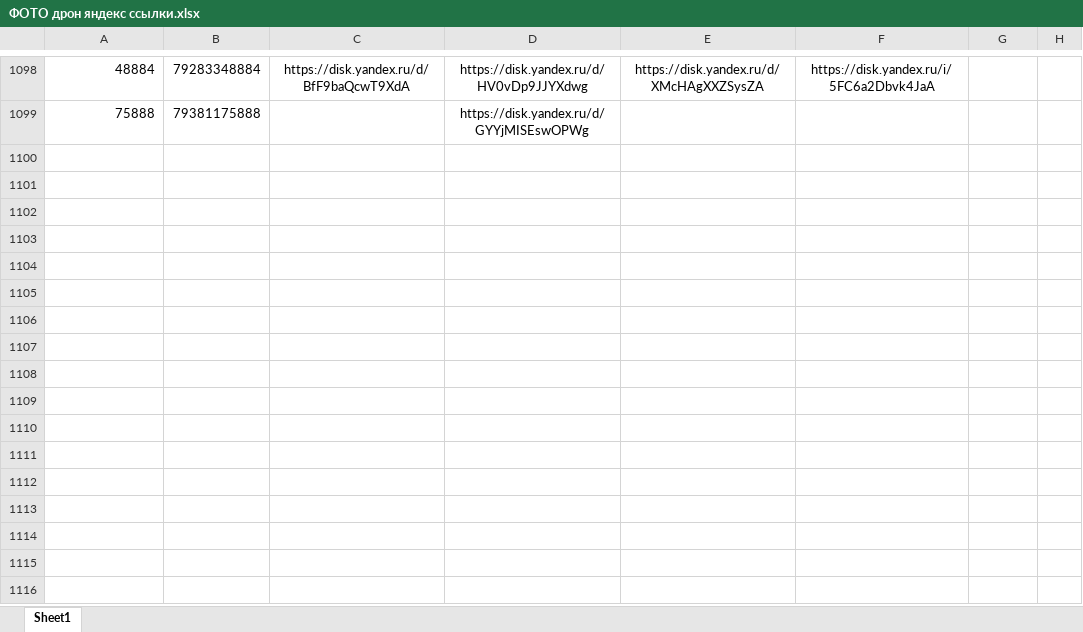
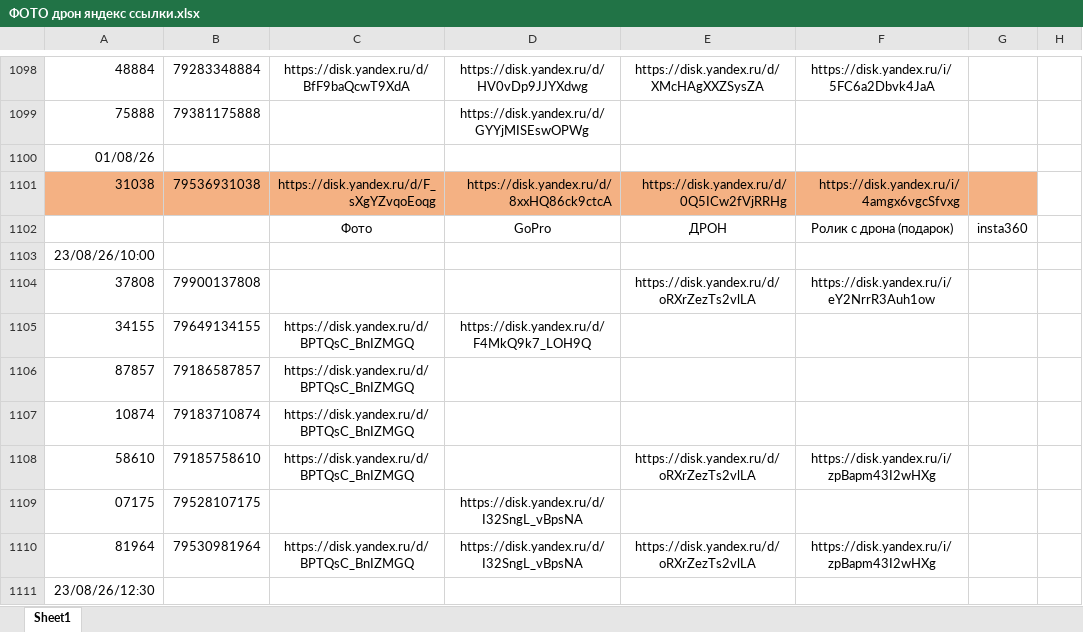
Before and after one commit to janasasha07-collab/photo, an Excel workbook: ФОТО дрон яндекс ссылки.xlsx, sheet Sheet1, drawn as a sheet; only a part is shown, gaps mark what is left out; values as stored, in another font and other column widths than the file's, no borders; the diff covers the shown part only; the diff names each change by its address in the sheet, - before the commit and + after, or states it on an @@ line.

Commit message:
Add files via upload

```diff
--- a/ФОТО дрон яндекс ссылки.xlsx (sheet Sheet1)
+++ b/ФОТО дрон яндекс ссылки.xlsx (sheet Sheet1)
+row 1100: 01/08/26
+row 1101: 31038 | 79536931038 | https://disk.yandex.ru/d/F_sXgYZvqoEoqg | https://disk.yandex.ru/d/8xxHQ86ck9ctcA | https://disk.yandex.ru/d/0Q5ICw2fVjRRHg | https://disk.yandex.ru/i/4amgx6vgcSfvxg
+row 1102:  |  | Фото | GoPro | ДРОН | Ролик с дрона (подарок) | insta360
+row 1103: 23/08/26/10:00
+row 1104: 37808 | 79900137808 |  |  | https://disk.yandex.ru/d/oRXrZezTs2vlLA | https://disk.yandex.ru/i/eY2NrrR3Auh1ow
+row 1105: 34155 | 79649134155 | https://disk.yandex.ru/d/BPTQsC_BnIZMGQ | https://disk.yandex.ru/d/F4MkQ9k7_LOH9Q
+row 1106: 87857 | 79186587857 | https://disk.yandex.ru/d/BPTQsC_BnIZMGQ
+row 1107: 10874 | 79183710874 | https://disk.yandex.ru/d/BPTQsC_BnIZMGQ
+row 1108: 58610 | 79185758610 | https://disk.yandex.ru/d/BPTQsC_BnIZMGQ |  | https://disk.yandex.ru/d/oRXrZezTs2vlLA | https://disk.yandex.ru/i/zpBapm43I2wHXg
+row 1109: 07175 | 79528107175 |  | https://disk.yandex.ru/d/I32SngL_vBpsNA
+row 1110: 81964 | 79530981964 | https://disk.yandex.ru/d/BPTQsC_BnIZMGQ | https://disk.yandex.ru/d/I32SngL_vBpsNA | https://disk.yandex.ru/d/oRXrZezTs2vlLA | https://disk.yandex.ru/i/zpBapm43I2wHXg
+row 1111: 23/08/26/12:30
```
Also changed, not shown: 11 added rows and 2 edited cells elsewhere in this sheet.
